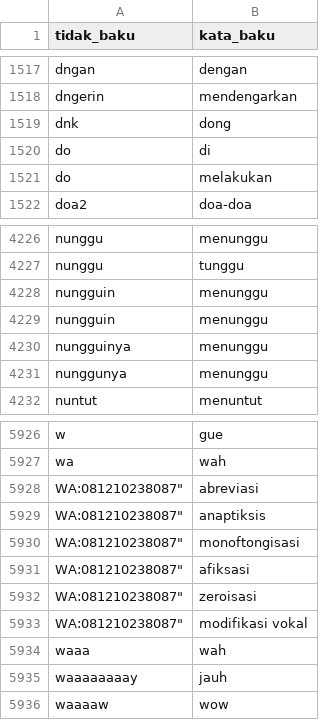
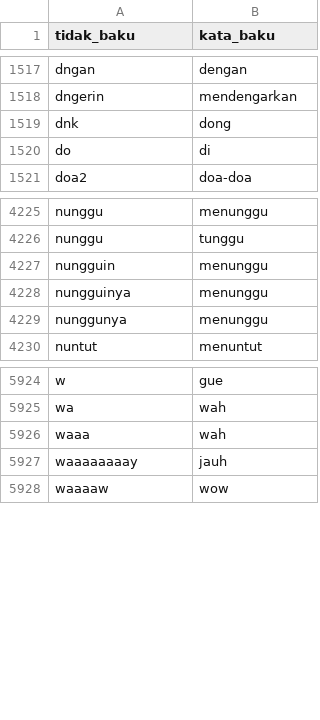
Before and after one commit to mksyfla/analysis-sentiment-using-svm, a CSV file: dataset/normalization_lexicon.csv, drawn as a sheet; only a part is shown, gaps mark what is left out; the diff names each change by its address in the sheet, - before the commit and + after, or states it on an @@ line.

Commit message:
Add files via upload

```diff
--- a/dataset/normalization_lexicon.csv
+++ b/dataset/normalization_lexicon.csv
-row 1521: do | melakukan
-row 4229: nungguin | menunggu
-row 5928: WA:081210238087" | abreviasi
-row 5929: WA:081210238087" | anaptiksis
-row 5930: WA:081210238087" | monoftongisasi
-row 5931: WA:081210238087" | afiksasi
-row 5932: WA:081210238087" | zeroisasi
-row 5933: WA:081210238087" | modifikasi vokal
```
